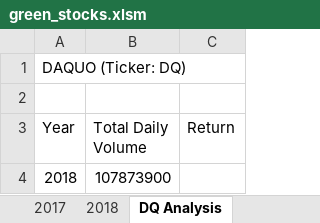
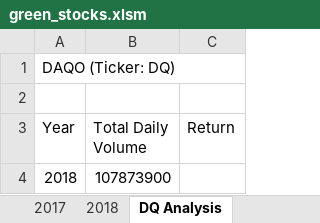
Before and after one commit to jhonpire/stock-analysis, an Excel workbook: green_stocks.xlsm, sheet DQ Analysis, drawn as a sheet; values as stored, in another font and other column widths than the file's, no borders; the diff names each change by its address in the sheet, - before the commit and + after, or states it on an @@ line.

```diff
--- a/green_stocks.xlsm (sheet DQ Analysis)
+++ b/green_stocks.xlsm (sheet DQ Analysis)
-A1 (Year): DAQUO (Ticker: DQ)
+A1 (Year): DAQO (Ticker: DQ)
```
